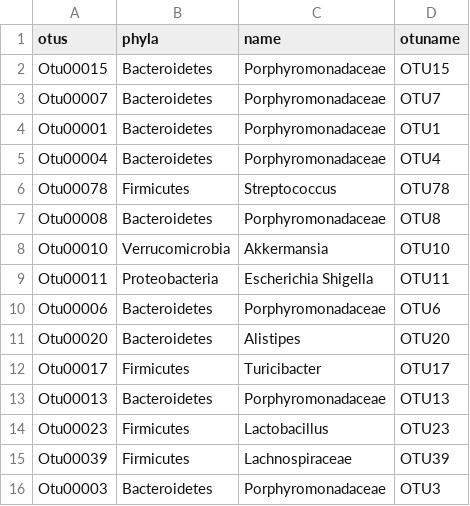
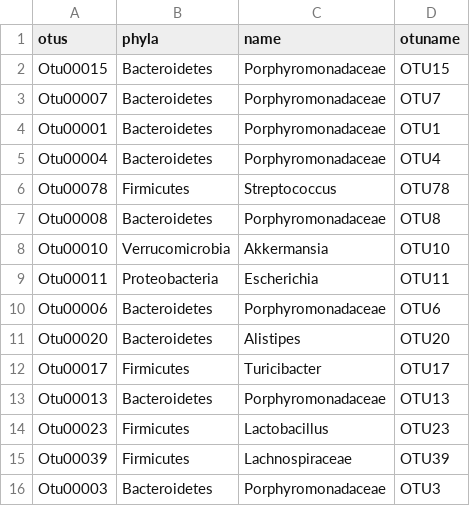
Before and after one commit to SchlossLab/Schubert_AbxD01_mBio_2015, a CSV file: Figure 6/rf.toptitdel.1p.importance.ids.csv, drawn as a sheet.

Commit message:
Edit Figure 6 graphs: labels etc

```diff
--- a/Figure 6/rf.toptitdel.1p.importance.ids.csv
+++ b/Figure 6/rf.toptitdel.1p.importance.ids.csv
@@ -8,3 +8,3 @@ Otu00008,Bacteroidetes,Porphyromonadaceae,OTU8
 Otu00010,Verrucomicrobia,Akkermansia,OTU10
-Otu00011,Proteobacteria,Escherichia Shigella,OTU11
+Otu00011,Proteobacteria,Escherichia,OTU11
 Otu00006,Bacteroidetes,Porphyromonadaceae,OTU6
```
Also changed, not shown: 4 other files.
